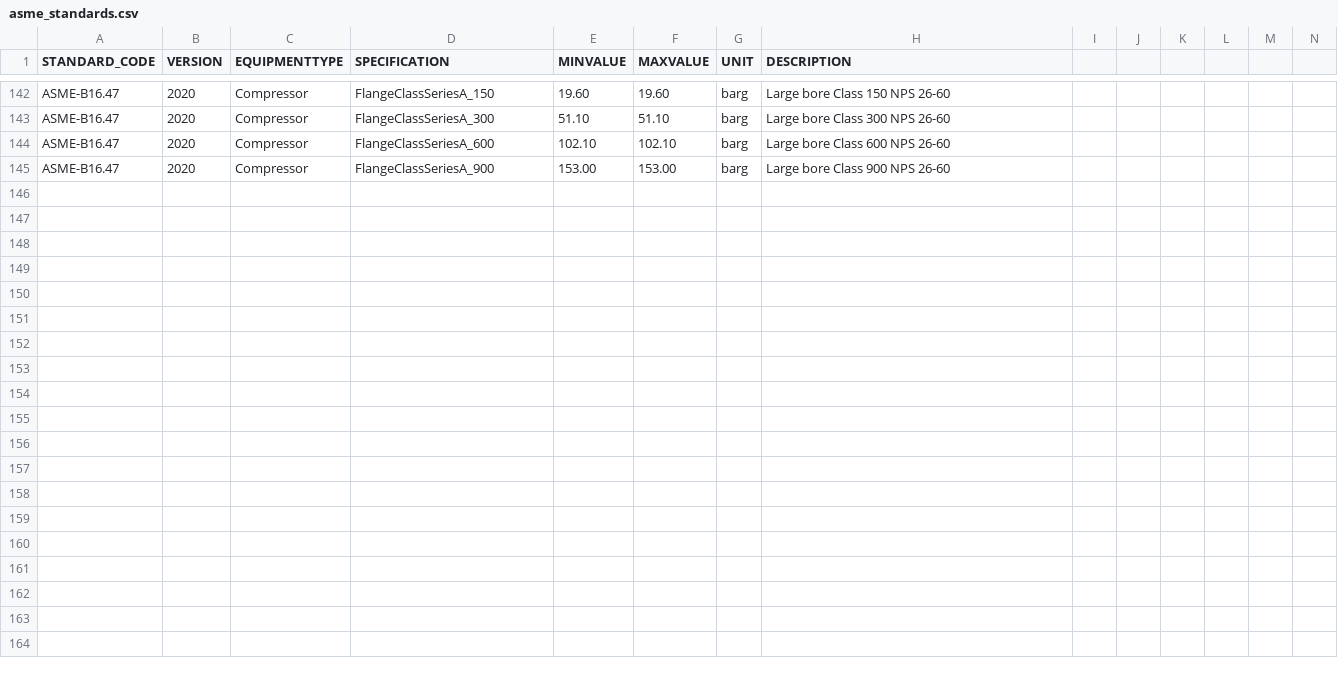
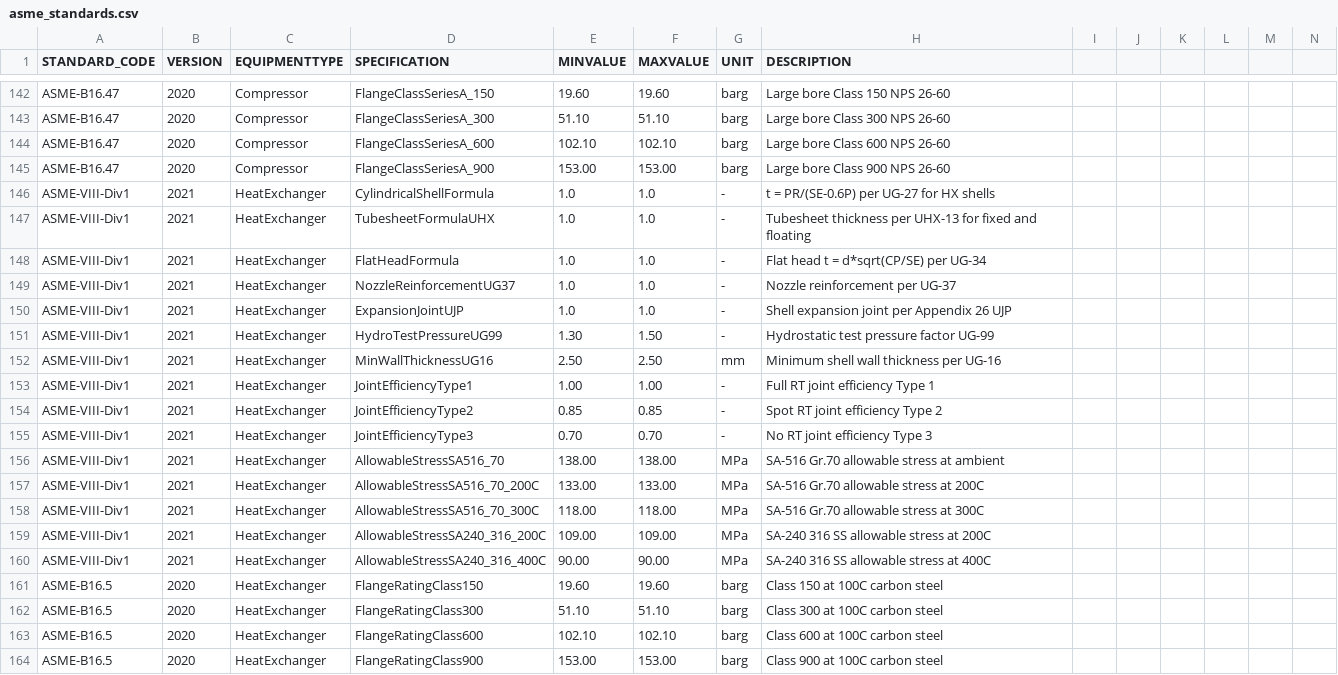
Before and after one commit to equinor/neqsim, a CSV file: src/main/resources/designdata/standards/asme_standards.csv, drawn as a sheet; only a part is shown, gaps mark what is left out; rows hold the shown columns only; the diff names each change by its address in the sheet, - before the commit and + after, or states it on an @@ line.

```diff
--- a/src/main/resources/designdata/standards/asme_standards.csv
+++ b/src/main/resources/designdata/standards/asme_standards.csv
+row 146: ASME-VIII-Div1 | 2021 | HeatExchanger | CylindricalShellFormula | 1.0 | 1.0 | - | t = PR/(SE-0.6P) per UG-27 for HX shells
+row 147: ASME-VIII-Div1 | 2021 | HeatExchanger | TubesheetFormulaUHX | 1.0 | 1.0 | - | Tubesheet thickness per UHX-13 for fixed and floating
+row 148: ASME-VIII-Div1 | 2021 | HeatExchanger | FlatHeadFormula | 1.0 | 1.0 | - | Flat head t = d*sqrt(CP/SE) per UG-34
+row 149: ASME-VIII-Div1 | 2021 | HeatExchanger | NozzleReinforcementUG37 | 1.0 | 1.0 | - | Nozzle reinforcement per UG-37
+row 150: ASME-VIII-Div1 | 2021 | HeatExchanger | ExpansionJointUJP | 1.0 | 1.0 | - | Shell expansion joint per Appendix 26 UJP
+row 151: ASME-VIII-Div1 | 2021 | HeatExchanger | HydroTestPressureUG99 | 1.30 | 1.50 | - | Hydrostatic test pressure factor UG-99
+row 152: ASME-VIII-Div1 | 2021 | HeatExchanger | MinWallThicknessUG16 | 2.50 | 2.50 | mm | Minimum shell wall thickness per UG-16
+row 153: ASME-VIII-Div1 | 2021 | HeatExchanger | JointEfficiencyType1 | 1.00 | 1.00 | - | Full RT joint efficiency Type 1
+row 154: ASME-VIII-Div1 | 2021 | HeatExchanger | JointEfficiencyType2 | 0.85 | 0.85 | - | Spot RT joint efficiency Type 2
+row 155: ASME-VIII-Div1 | 2021 | HeatExchanger | JointEfficiencyType3 | 0.70 | 0.70 | - | No RT joint efficiency Type 3
+row 156: ASME-VIII-Div1 | 2021 | HeatExchanger | AllowableStressSA516_70 | 138.00 | 138.00 | MPa | SA-516 Gr.70 allowable stress at ambient
+row 157: ASME-VIII-Div1 | 2021 | HeatExchanger | AllowableStressSA516_70_200C | 133.00 | 133.00 | MPa | SA-516 Gr.70 allowable stress at 200C
+row 158: ASME-VIII-Div1 | 2021 | HeatExchanger | AllowableStressSA516_70_300C | 118.00 | 118.00 | MPa | SA-516 Gr.70 allowable stress at 300C
+row 159: ASME-VIII-Div1 | 2021 | HeatExchanger | AllowableStressSA240_316_200C | 109.00 | 109.00 | MPa | SA-240 316 SS allowable stress at 200C
+row 160: ASME-VIII-Div1 | 2021 | HeatExchanger | AllowableStressSA240_316_400C | 90.00 | 90.00 | MPa | SA-240 316 SS allowable stress at 400C
+row 161: ASME-B16.5 | 2020 | HeatExchanger | FlangeRatingClass150 | 19.60 | 19.60 | barg | Class 150 at 100C carbon steel
+row 162: ASME-B16.5 | 2020 | HeatExchanger | FlangeRatingClass300 | 51.10 | 51.10 | barg | Class 300 at 100C carbon steel
+row 163: ASME-B16.5 | 2020 | HeatExchanger | FlangeRatingClass600 | 102.10 | 102.10 | barg | Class 600 at 100C carbon steel
+row 164: ASME-B16.5 | 2020 | HeatExchanger | FlangeRatingClass900 | 153.00 | 153.00 | barg | Class 900 at 100C carbon steel
```
Also changed, not shown: src/main/resources/designdata/standards/api_standards.csv, 10 other files.
